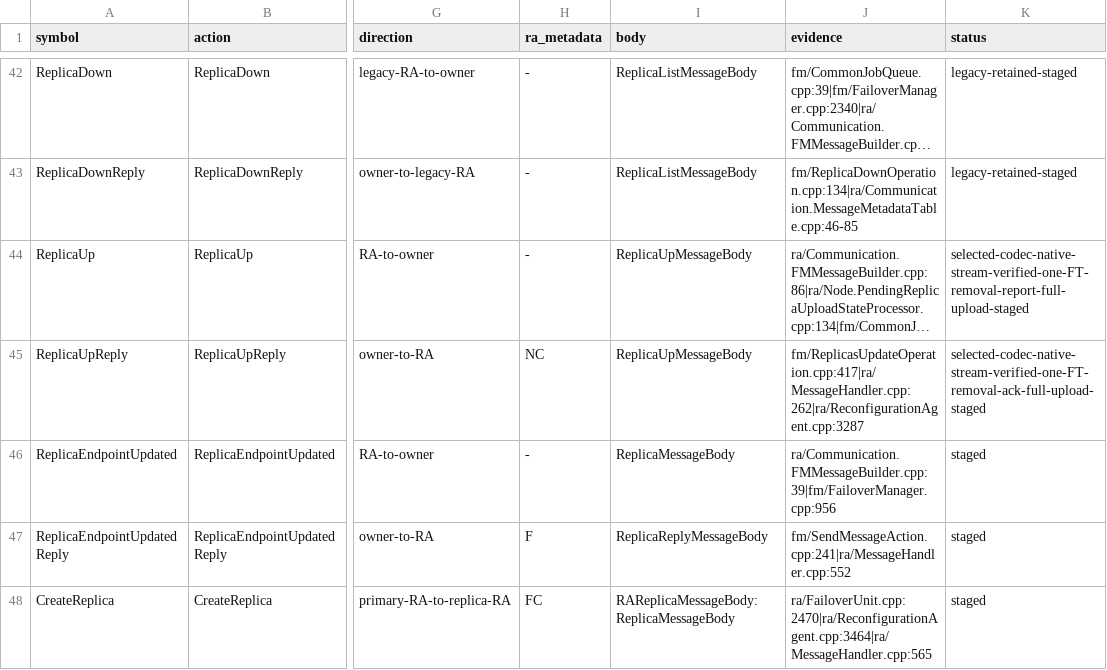
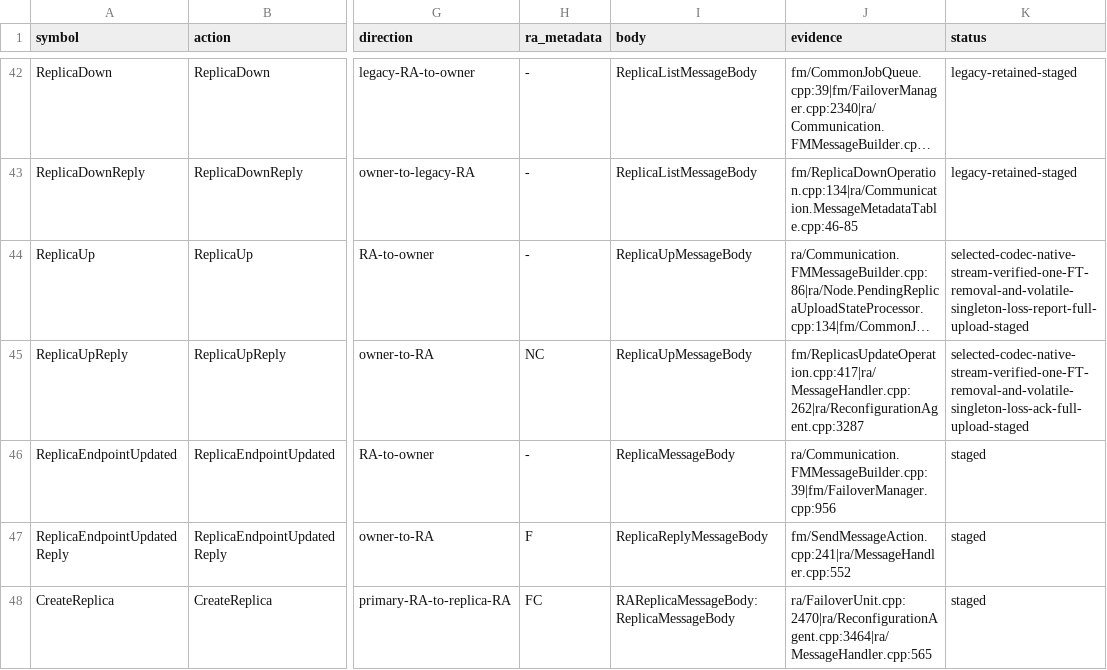
Before and after one commit to youyuanwu/fube, a CSV file: docs/cluster/NativeRaRegistry.csv, drawn as a sheet; only a part is shown, gaps mark what is left out; long unchanged cells end in …; the diff names each change by its address in the sheet, - before the commit and + after, or states it on an @@ line.

```diff
--- a/docs/cluster/NativeRaRegistry.csv
+++ b/docs/cluster/NativeRaRegistry.csv
-K44 (status): selected-codec-native-stream-verified-one-FT-removal-report-full-upload-staged
+K44 (status): selected-codec-native-stream-verified-one-FT-removal-and-volatile-singleton-loss-report-full-upload-staged
-K45 (status): selected-codec-native-stream-verified-one-FT-removal-ack-full-upload-staged
+K45 (status): selected-codec-native-stream-verified-one-FT-removal-and-volatile-singleton-loss-ack-full-upload-staged
```
Also changed, not shown: 17 other files.
